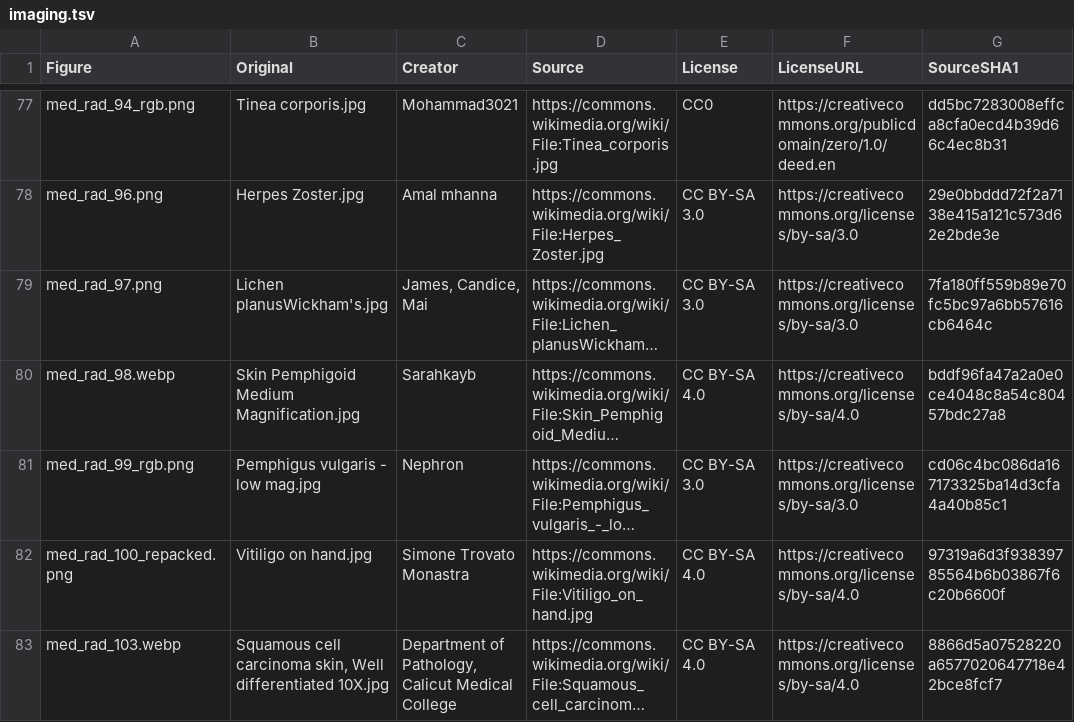
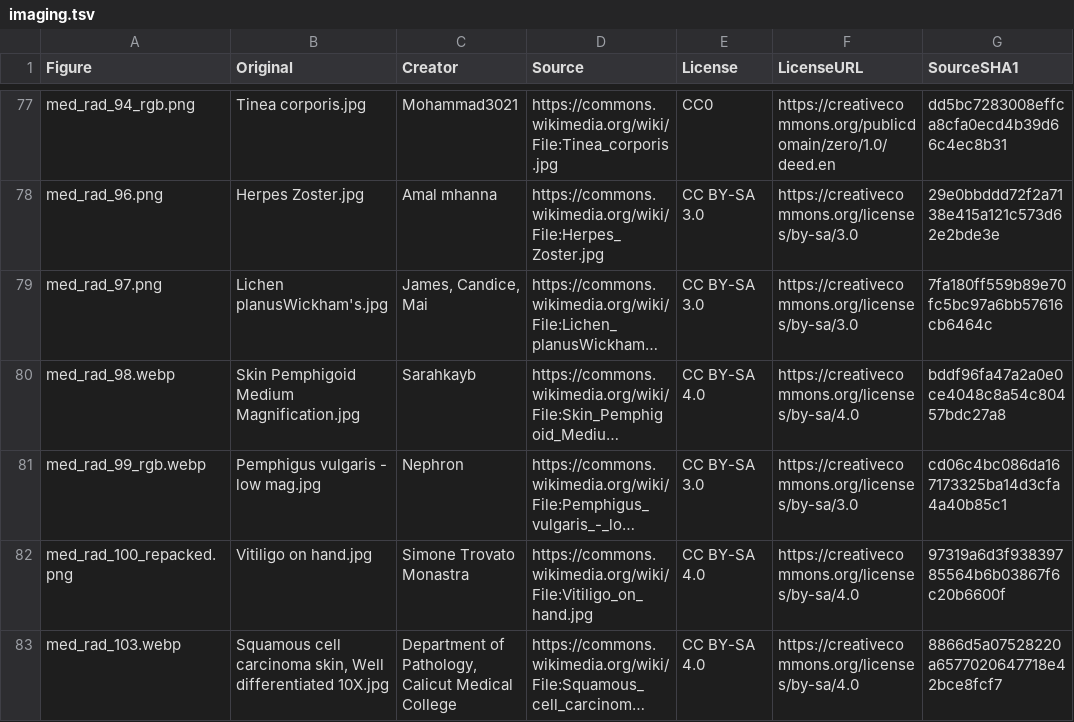
Before and after one commit to bionicles/anki, a TSV file: decks/mcat-usmle/imaging.tsv, drawn as a sheet; only a part is shown, gaps mark what is left out; long unchanged cells end in …; the diff covers the shown part only; the diff names each change by its address in the sheet, - before the commit and + after, or states it on an @@ line.

```diff
--- a/decks/mcat-usmle/imaging.tsv
+++ b/decks/mcat-usmle/imaging.tsv
-A81 (Figure): med_rad_99_rgb.png
+A81 (Figure): med_rad_99_rgb.webp
```
Also changed, not shown: 3 added rows and 3 edited cells elsewhere in this file, decks/mcat-usmle/step-families.tsv, decks/mcat-usmle/step-items.tsv, 23 other files.
